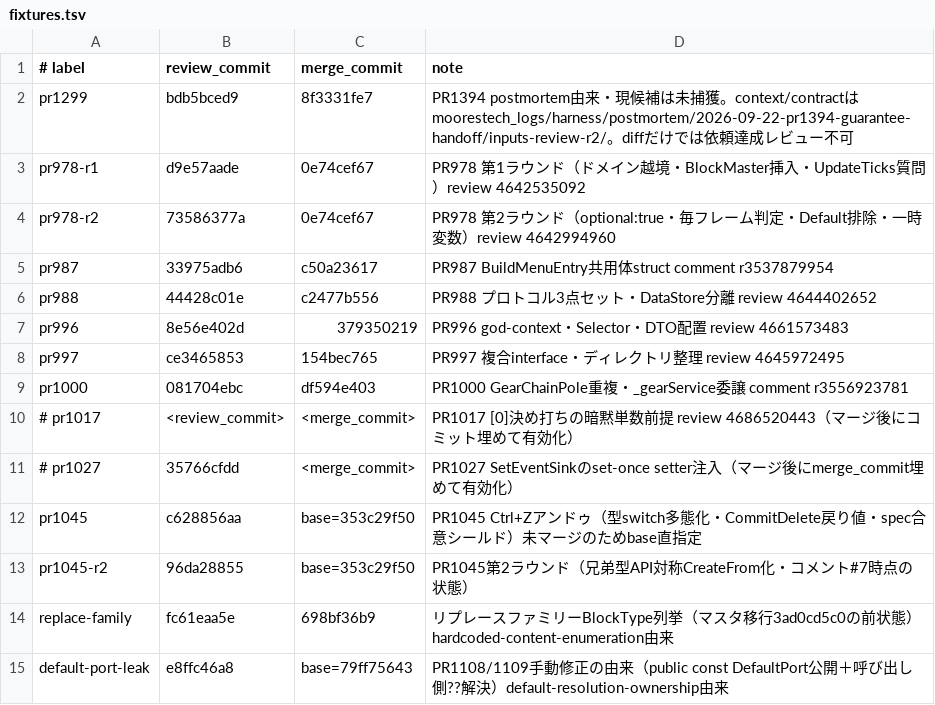
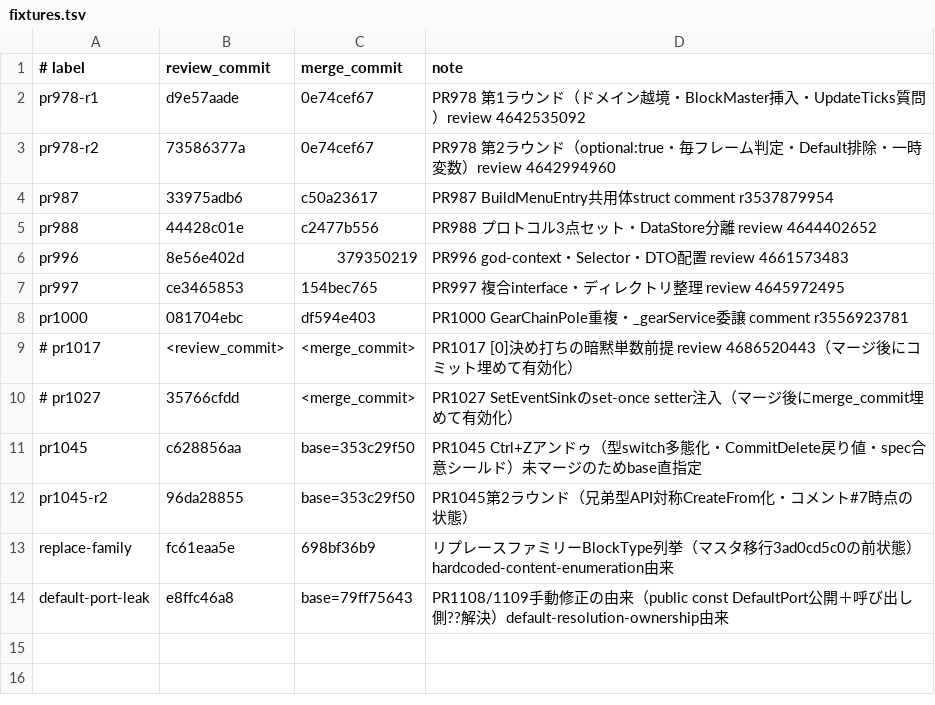
Before and after one commit to moorestech/moorestech, a TSV file: .agents/skills/moores-code-review/eval/fixtures.tsv, drawn as a sheet; the diff names each change by its address in the sheet, - before the commit and + after, or states it on an @@ line.

```diff
--- a/.agents/skills/moores-code-review/eval/fixtures.tsv
+++ b/.agents/skills/moores-code-review/eval/fixtures.tsv
-row 2: pr1299 | bdb5bced9 | 8f3331fe7 | PR1394 postmortem由来・現候補は未捕獲。context/contractはmoorestech_logs/harness/postmortem/2026-09-22-pr1394-guarantee-handoff/inputs-review-r2/。diffだけでは依頼達成レビュー不可
```
Also changed, not shown: 32 other files.
